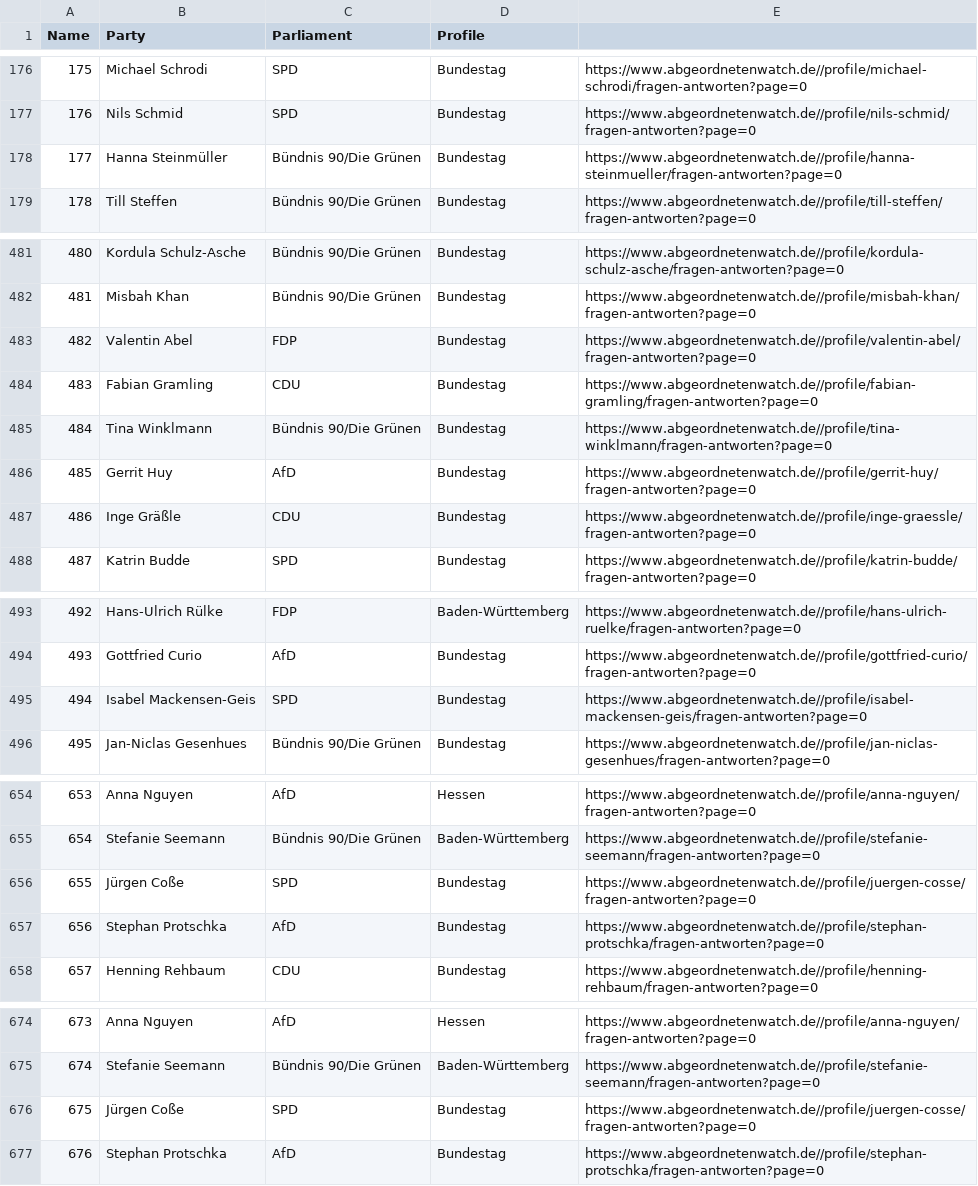
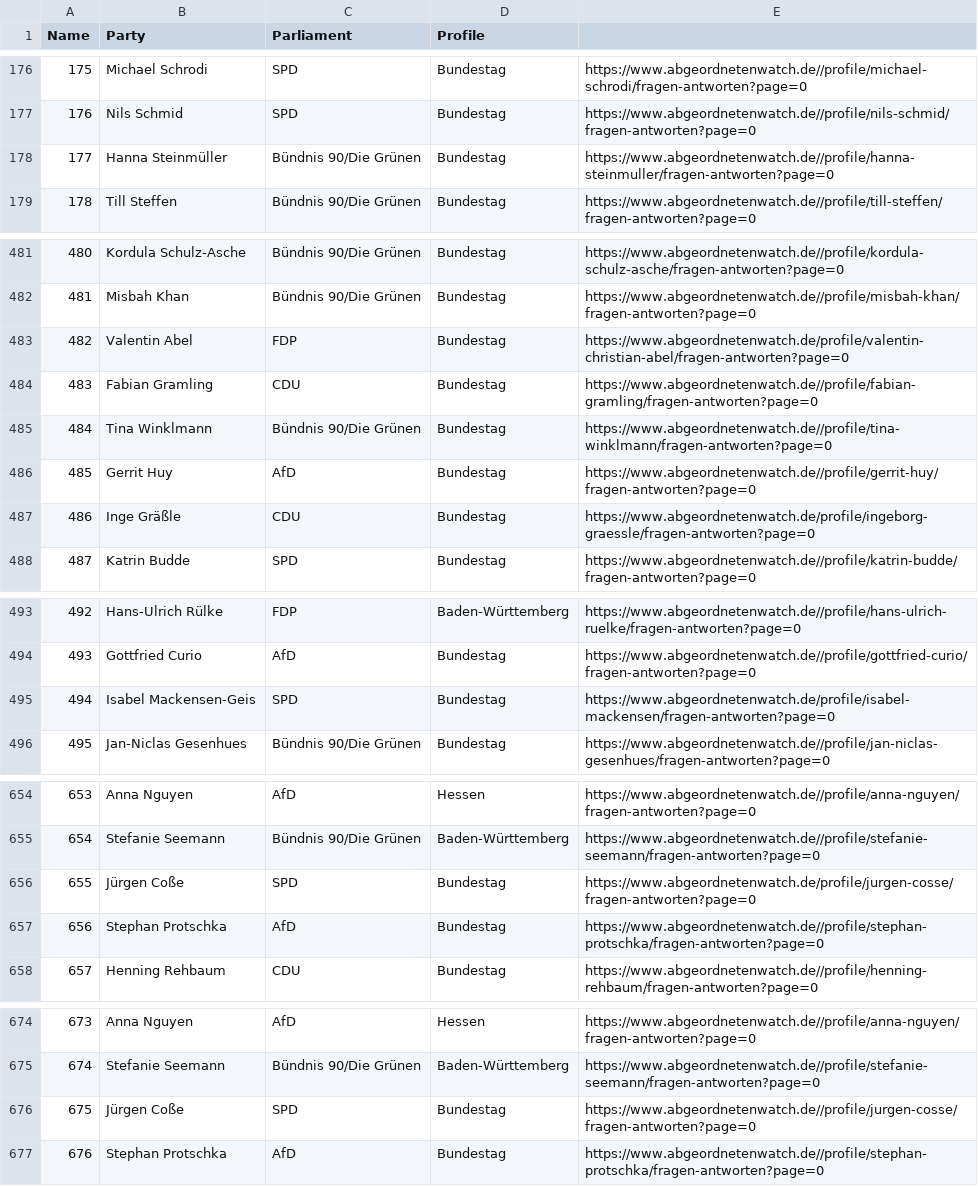
Before and after one commit to dariom25/Abgeordnete_Kommunikation, a CSV file: politicians_v2.csv, drawn as a sheet; only a part is shown, gaps mark what is left out; the diff covers the shown part only.

Commit message:
Remove broken links

```diff
--- a/politicians_v2.csv
+++ b/politicians_v2.csv
@@ -177,3 +177,3 @@ Name,Party,Parliament,Profile
 "176","Nils Schmid"," SPD","Bundestag","https://www.abgeordnetenwatch.de//profile/nils-schmid/fragen-antworten?page=0"
-"177","Hanna Steinmüller"," Bündnis 90/Die Grünen","Bundestag","https://www.abgeordnetenwatch.de//profile/hanna-steinmueller/fragen-antworten?page=0"
+"177","Hanna Steinmüller"," Bündnis 90/Die Grünen","Bundestag","https://www.abgeordnetenwatch.de//profile/hanna-steinmuller/fragen-antworten?page=0"
 "178","Till Steffen"," Bündnis 90/Die Grünen","Bundestag","https://www.abgeordnetenwatch.de//profile/till-steffen/fragen-antworten?page=0"
@@ -482,3 +482,3 @@ Name,Party,Parliament,Profile
 "481","Misbah Khan"," Bündnis 90/Die Grünen","Bundestag","https://www.abgeordnetenwatch.de//profile/misbah-khan/fragen-antworten?page=0"
-"482","Valentin Abel"," FDP","Bundestag","https://www.abgeordnetenwatch.de//profile/valentin-abel/fragen-antworten?page=0"
+"482","Valentin Abel"," FDP","Bundestag","https://www.abgeordnetenwatch.de/profile/valentin-christian-abel/fragen-antworten?page=0"
 "483","Fabian Gramling"," CDU","Bundestag","https://www.abgeordnetenwatch.de//profile/fabian-gramling/fragen-antworten?page=0"
@@ -486,3 +486,3 @@ Name,Party,Parliament,Profile
 "485","Gerrit Huy"," AfD","Bundestag","https://www.abgeordnetenwatch.de//profile/gerrit-huy/fragen-antworten?page=0"
-"486","Inge Gräßle"," CDU","Bundestag","https://www.abgeordnetenwatch.de//profile/inge-graessle/fragen-antworten?page=0"
+"486","Inge Gräßle"," CDU","Bundestag","https://www.abgeordnetenwatch.de/profile/ingeborg-graessle/fragen-antworten?page=0"
 "487","Katrin Budde"," SPD","Bundestag","https://www.abgeordnetenwatch.de//profile/katrin-budde/fragen-antworten?page=0"
@@ -494,3 +494,3 @@ Name,Party,Parliament,Profile
 "493","Gottfried Curio"," AfD","Bundestag","https://www.abgeordnetenwatch.de//profile/gottfried-curio/fragen-antworten?page=0"
-"494","Isabel Mackensen-Geis"," SPD","Bundestag","https://www.abgeordnetenwatch.de//profile/isabel-mackensen-geis/fragen-antworten?page=0"
+"494","Isabel Mackensen-Geis"," SPD","Bundestag","https://www.abgeordnetenwatch.de/profile/isabel-mackensen/fragen-antworten?page=0"
 "495","Jan-Niclas Gesenhues"," Bündnis 90/Die Grünen","Bundestag","https://www.abgeordnetenwatch.de//profile/jan-niclas-gesenhues/fragen-antworten?page=0"
@@ -655,3 +655,3 @@ Name,Party,Parliament,Profile
 "654","Stefanie Seemann"," Bündnis 90/Die Grünen","Baden-Württemberg","https://www.abgeordnetenwatch.de//profile/stefanie-seemann/fragen-antworten?page=0"
-"655","Jürgen Coße"," SPD","Bundestag","https://www.abgeordnetenwatch.de//profile/juergen-cosse/fragen-antworten?page=0"
+"655","Jürgen Coße"," SPD","Bundestag","https://www.abgeordnetenwatch.de/profile/jurgen-cosse/fragen-antworten?page=0"
 "656","Stephan Protschka"," AfD","Bundestag","https://www.abgeordnetenwatch.de//profile/stephan-protschka/fragen-antworten?page=0"
@@ -675,3 +675,3 @@ Name,Party,Parliament,Profile
 "674","Stefanie Seemann"," Bündnis 90/Die Grünen","Baden-Württemberg","https://www.abgeordnetenwatch.de//profile/stefanie-seemann/fragen-antworten?page=0"
-"675","Jürgen Coße"," SPD","Bundestag","https://www.abgeordnetenwatch.de//profile/juergen-cosse/fragen-antworten?page=0"
+"675","Jürgen Coße"," SPD","Bundestag","https://www.abgeordnetenwatch.de//profile/jurgen-cosse/fragen-antworten?page=0"
 "676","Stephan Protschka"," AfD","Bundestag","https://www.abgeordnetenwatch.de//profile/stephan-protschka/fragen-antworten?page=0"
```
Also changed, not shown: 5 edited cells elsewhere in this file.
